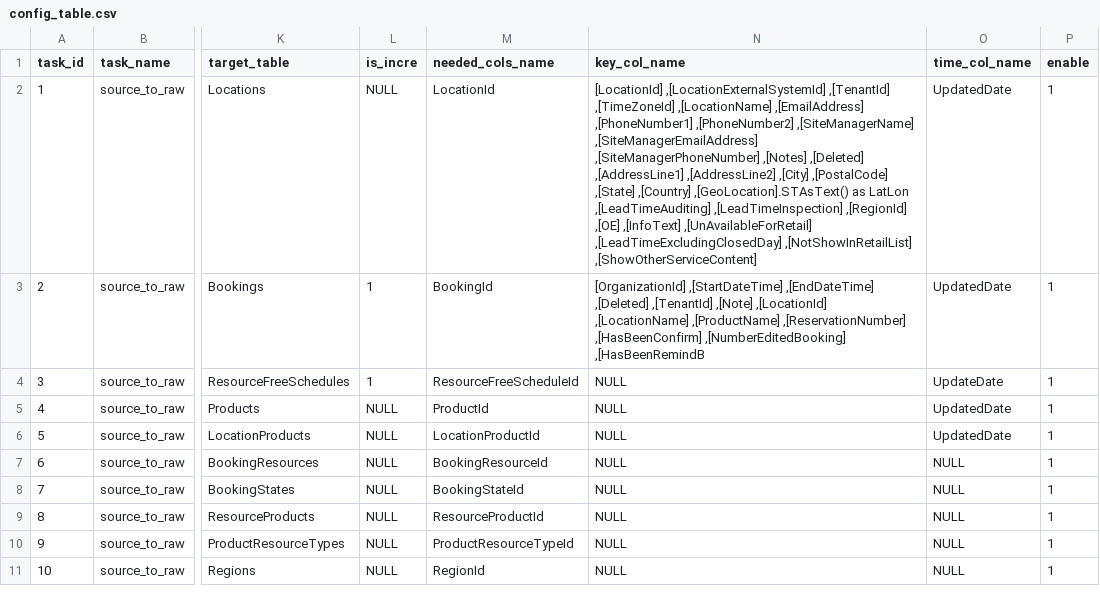
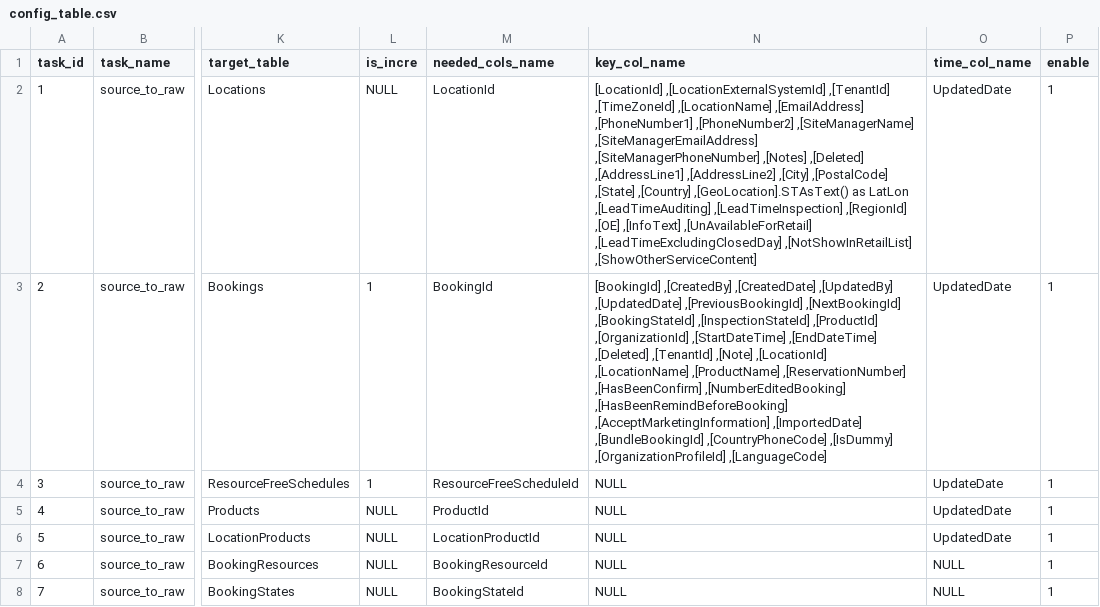
Before and after one commit to znuman/dekra, a CSV file: config_table.csv, drawn as a sheet; only a part is shown, gaps mark what is left out; the shorter side is filled out with more unchanged rows; the diff names each change by its address in the sheet, - before the commit and + after, or states it on an @@ line.

Commit message:
Update config_table.csv
updated needed_cols_name

```diff
--- a/config_table.csv
+++ b/config_table.csv
-N3 (key_col_name): [OrganizationId] ,[StartDateTime] ,[EndDateTime] ,[Deleted] ,[TenantId] ,[Note] ,[LocationId] ,[LocationName] ,[ProductName] ,[ReservationNumber] ,[HasBeenConfirm] ,[NumberEditedBooking] ,[HasBeenRemindB
+N3 (key_col_name): [BookingId] ,[CreatedBy] ,[CreatedDate] ,[UpdatedBy] ,[UpdatedDate] ,[PreviousBookingId] ,[NextBookingId] ,[BookingStateId] ,[InspectionStateId] ,[ProductId] ,[OrganizationId] ,[StartDateTime] ,[EndDateTime] ,[Deleted] ,[TenantId] ,[Note] ,[LocationId] ,[LocationName] ,[ProductName] ,[ReservationNumber] ,[HasBeenConfirm] ,[NumberEditedBooking] ,[HasBeenRemindBeforeBooking] ,[AcceptMarketingInformation] ,[ImportedDate] ,[BundleBookingId] ,[CountryPhoneCode] ,[IsDummy] ,[OrganizationProfileId] ,[LanguageCode]
```
